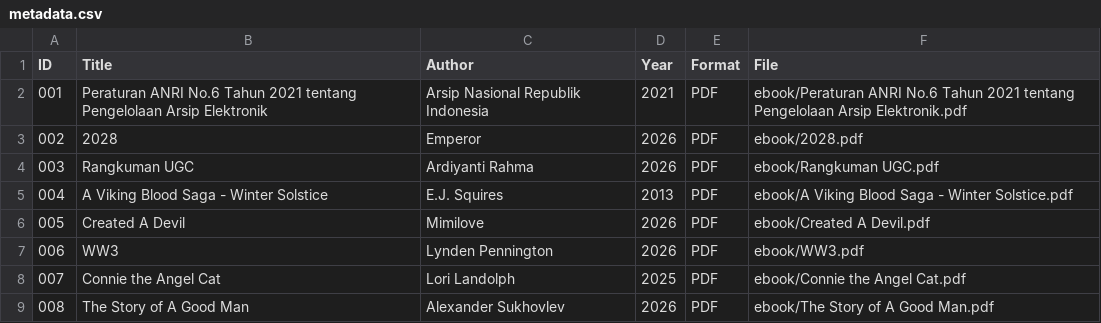
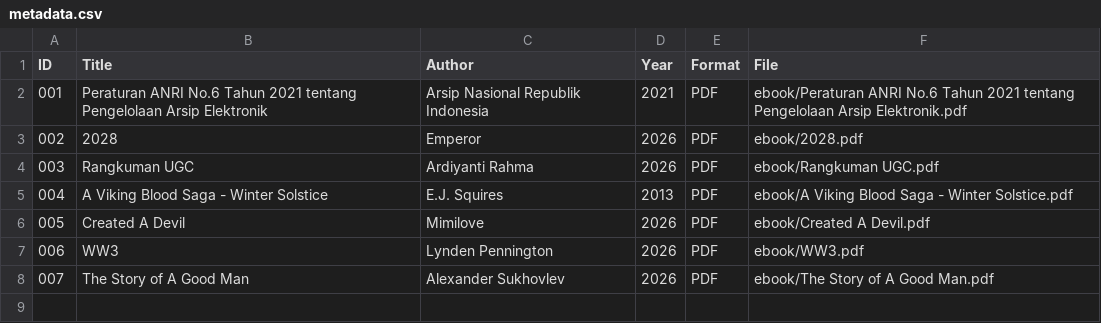
Before and after one commit to ardiyantirahma/perpustakaandigital, a CSV file: metadata /metadata.csv, drawn as a sheet; removed rows and columns are numbered as before the commit, all else as after; the diff names each change by its address in the sheet, - before the commit and + after, or states it on an @@ line.

Commit message:
Update metadata.csv

```diff
--- a/metadata /metadata.csv
+++ b/metadata /metadata.csv
-row 8: 007 | Connie the Angel Cat | Lori Landolph | 2025 | PDF | ebook/Connie the Angel Cat.pdf
@@ column A (ID) renumbered from row 8 down @@
```
